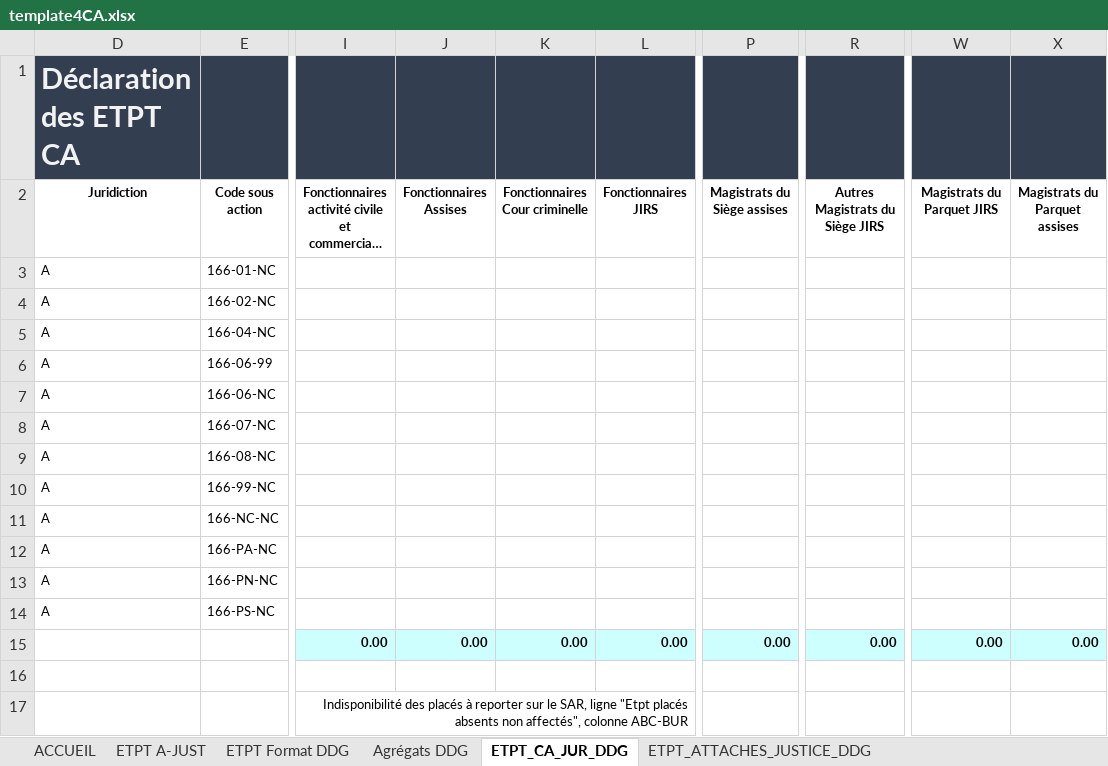
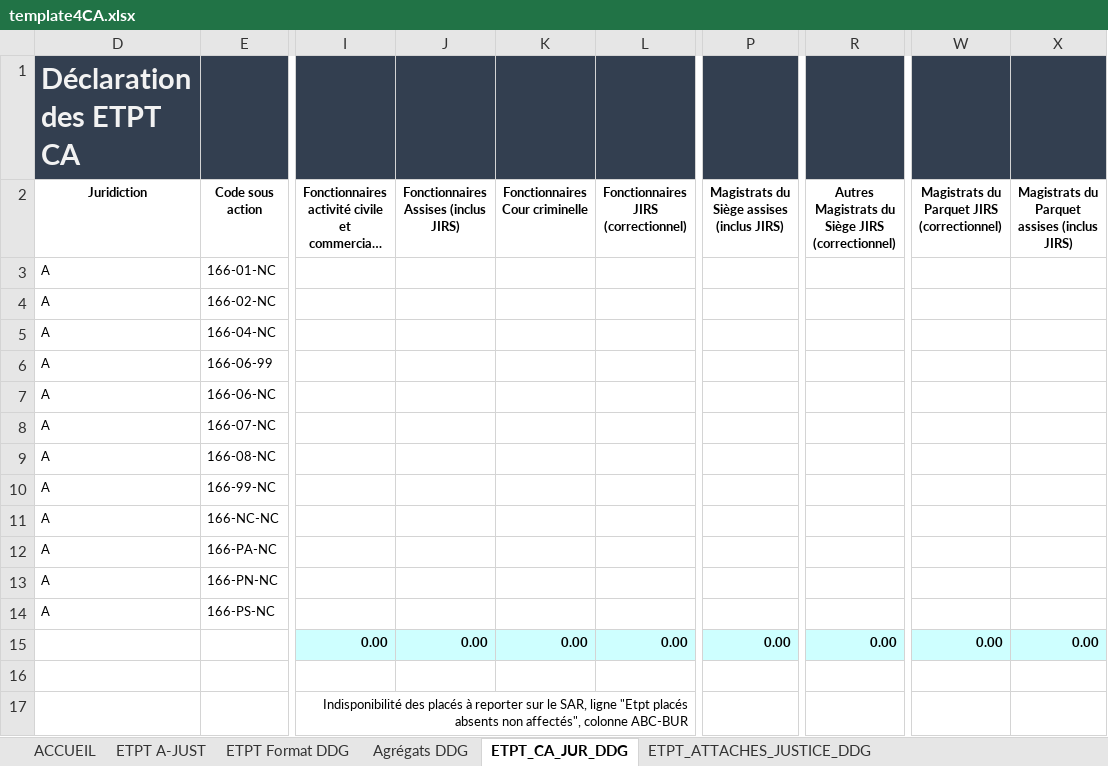
Before and after one commit to betagouv/a-just, an Excel workbook: front/src/assets/template4CA.xlsx, sheet ETPT_CA_JUR_DDG, drawn as a sheet; only a part is shown, gaps mark what is left out; long unchanged cells end in …; values as stored, in another font and other column widths than the file's, no borders; charts and pictures not drawn; the diff names each change by its address in the sheet, - before the commit and + after, or states it on an @@ line.

```diff
--- a/front/src/assets/template4CA.xlsx (sheet ETPT_CA_JUR_DDG)
+++ b/front/src/assets/template4CA.xlsx (sheet ETPT_CA_JUR_DDG)
-J2: Fonctionnaires Assises
+J2: Fonctionnaires Assises (inclus JIRS)
-L2: Fonctionnaires JIRS
+L2: Fonctionnaires JIRS (correctionnel)
-P2: Magistrats du Siège assises
+P2: Magistrats du Siège assises (inclus JIRS)
-R2: Autres Magistrats du Siège JIRS
+R2: Autres Magistrats du Siège JIRS (correctionnel)
-W2: Magistrats du Parquet JIRS
+W2: Magistrats du Parquet JIRS (correctionnel)
-X2: Magistrats du Parquet assises
+X2: Magistrats du Parquet assises (inclus JIRS)
```
Also changed, not shown: sheet ACCUEIL, sheet ETPT Format DDG, formulas that keep their value, 2 other files.
